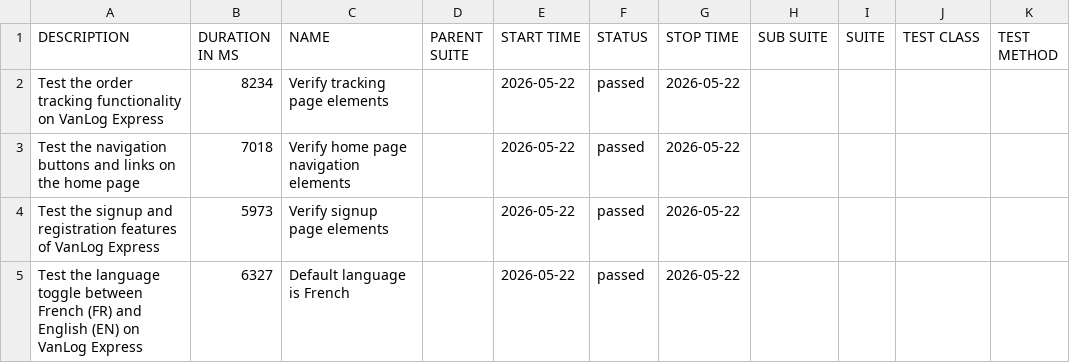
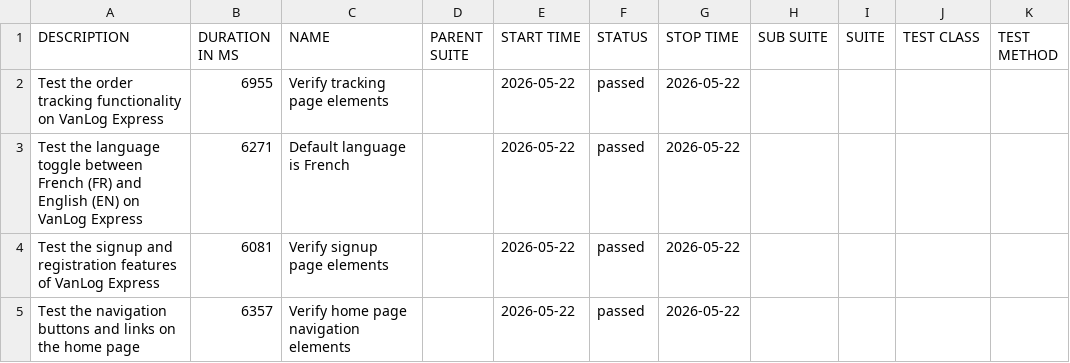
Before and after one commit to Raef211/Automation-vanlog-express, a CSV file: nightly/data/suites.csv, drawn as a sheet.

```diff
--- a/nightly/data/suites.csv
+++ b/nightly/data/suites.csv
@@ -1,5 +1,5 @@
 "DESCRIPTION","DURATION IN MS","NAME","PARENT SUITE","START TIME","STATUS","STOP TIME","SUB SUITE","SUITE","TEST CLASS","TEST METHOD"
-"Test the order tracking functionality on VanLog Express","8234","Verify tracking page elements","","2026-05-22","passed","2026-05-22","","","",""
-"Test the navigation buttons and links on the home page","7018","Verify home page navigation elements","","2026-05-22","passed","2026-05-22","","","",""
-"Test the signup and registration features of VanLog Express","5973","Verify signup page elements","","2026-05-22","passed","2026-05-22","","","",""
-"Test the language toggle between French (FR) and English (EN) on VanLog Express","6327","Default language is French","","2026-05-22","passed","2026-05-22","","","",""
+"Test the order tracking functionality on VanLog Express","6955","Verify tracking page elements","","2026-05-22","passed","2026-05-22","","","",""
+"Test the language toggle between French (FR) and English (EN) on VanLog Express","6271","Default language is French","","2026-05-22","passed","2026-05-22","","","",""
+"Test the signup and registration features of VanLog Express","6081","Verify signup page elements","","2026-05-22","passed","2026-05-22","","","",""
+"Test the navigation buttons and links on the home page","6357","Verify home page navigation elements","","2026-05-22","passed","2026-05-22","","","",""
```
Also changed, not shown: nightly/data/behaviors.csv, 18 other files.
